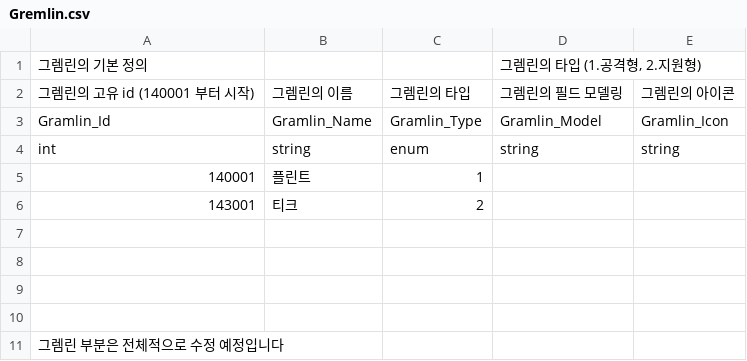
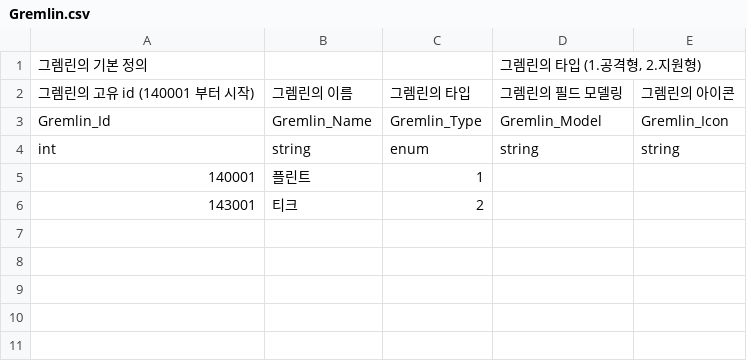
Before and after one commit to GreedSpirit/Dorothia, a CSV file: Assets/Resources/Gremlin.csv, drawn as a sheet.

```diff
--- a/Assets/Resources/Gremlin.csv
+++ b/Assets/Resources/Gremlin.csv
@@ -2,3 +2,3 @@
 그렘린의 고유 id (140001 부터 시작),그렘린의 이름,그렘린의 타입 ,그렘린의 필드 모델링,그렘린의 아이콘
-Gramlin_Id,Gramlin_Name,Gramlin_Type,Gramlin_Model,Gramlin_Icon
+Gremlin_Id,Gremlin_Name,Gremlin_Type,Gremlin_Model,Gremlin_Icon
 int,string,enum,string,string
@@ -6,6 +6 @@ int,string,enum,string,string
 143001,티크,2,,
-,,,,
-,,,,
-,,,,
-,,,,
-그렘린 부분은 전체적으로 수정 예정입니다,,,,
```
Also changed, not shown: 22 other files.
